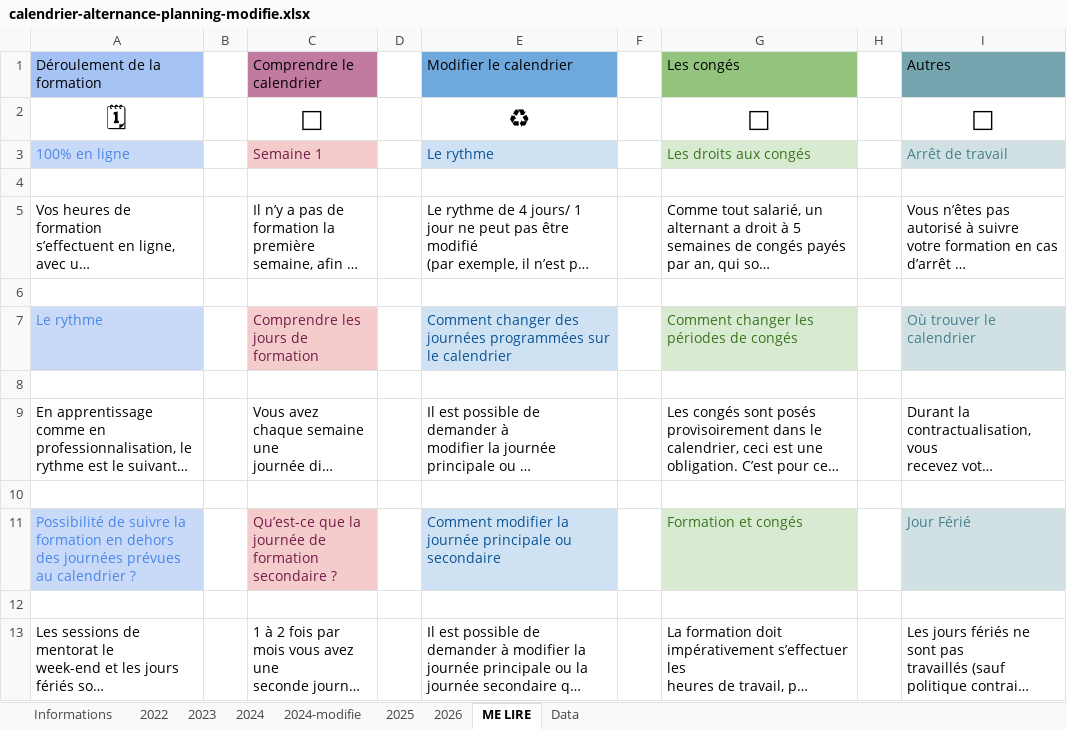
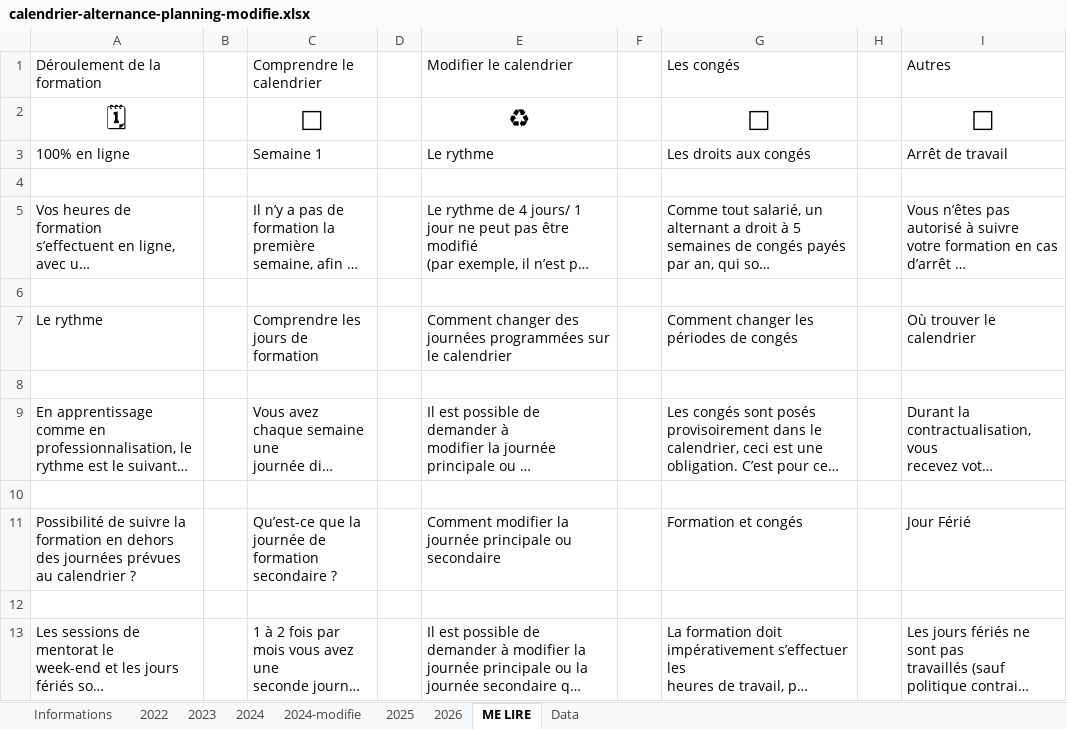
Before and after one commit to carlgennetais/P7_scoring_ML, an Excel workbook: planning/calendrier-alternance-planning-modifie.xlsx, sheet ME LIRE, drawn as a sheet; long unchanged cells end in …; values as stored, in another font and other column widths than the file's, no borders; the diff names each change by its address in the sheet, - before the commit and + after, or states it on an @@ line.

```diff
--- a/planning/calendrier-alternance-planning-modifie.xlsx (sheet ME LIRE)
+++ b/planning/calendrier-alternance-planning-modifie.xlsx (sheet ME LIRE)
-A1 fill: #A4C2F4
+A1 fill: none
-C1 fill: #C27BA0
+C1 fill: none
-E1 fill: #6FA8DC
+E1 fill: none
-G1 fill: #93C47D
+G1 fill: none
-I1 fill: #76A5AF
+I1 fill: none
@@ A3 fill: #C9DAF8 → none, text colour: #4A86E8 → black @@
@@ C3 fill: #F4CCCC → none, text colour: #741B47 → black @@
@@ E3 fill: #CFE2F3 → none, text colour: #0B5394 → black @@
@@ G3 fill: #D9EAD3 → none, text colour: #38761D → black @@
@@ I3 fill: #D0E0E3 → none, text colour: #45818E → black @@
@@ A7 fill: #C9DAF8 → none, text colour: #4A86E8 → black @@
@@ C7 fill: #F4CCCC → none, text colour: #741B47 → black @@
@@ E7 fill: #CFE2F3 → none, text colour: #0B5394 → black @@
@@ G7 fill: #D9EAD3 → none, text colour: #38761D → black @@
@@ I7 fill: #D0E0E3 → none, text colour: #45818E → black @@
@@ A11 fill: #C9DAF8 → none, text colour: #4A86E8 → black @@
@@ C11 fill: #F4CCCC → none, text colour: #741B47 → black @@
@@ E11 fill: #CFE2F3 → none, text colour: #0B5394 → black @@
@@ G11 fill: #D9EAD3 → none, text colour: #38761D → black @@
@@ I11 fill: #D0E0E3 → none, text colour: #45818E → black @@
```
Also changed, not shown: sheet 2026, sheet 2025, sheet 2024, sheet 2024-modifie, sheet Data, sheet 2023, 2 more sheets, formulas that keep their value, charts or pictures, 1 other file.
